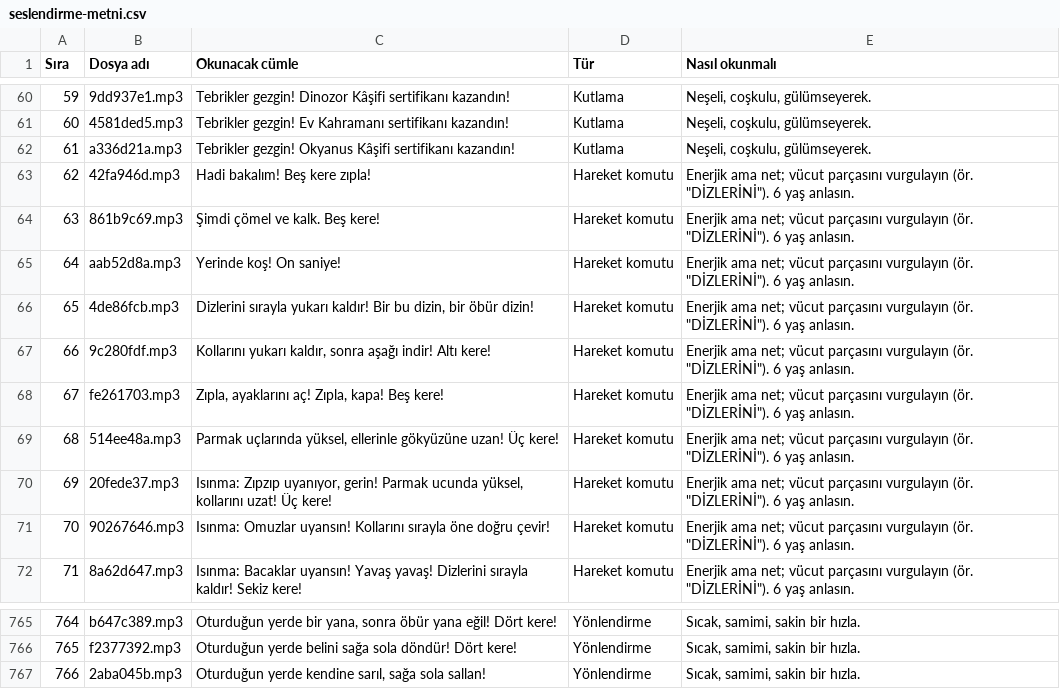
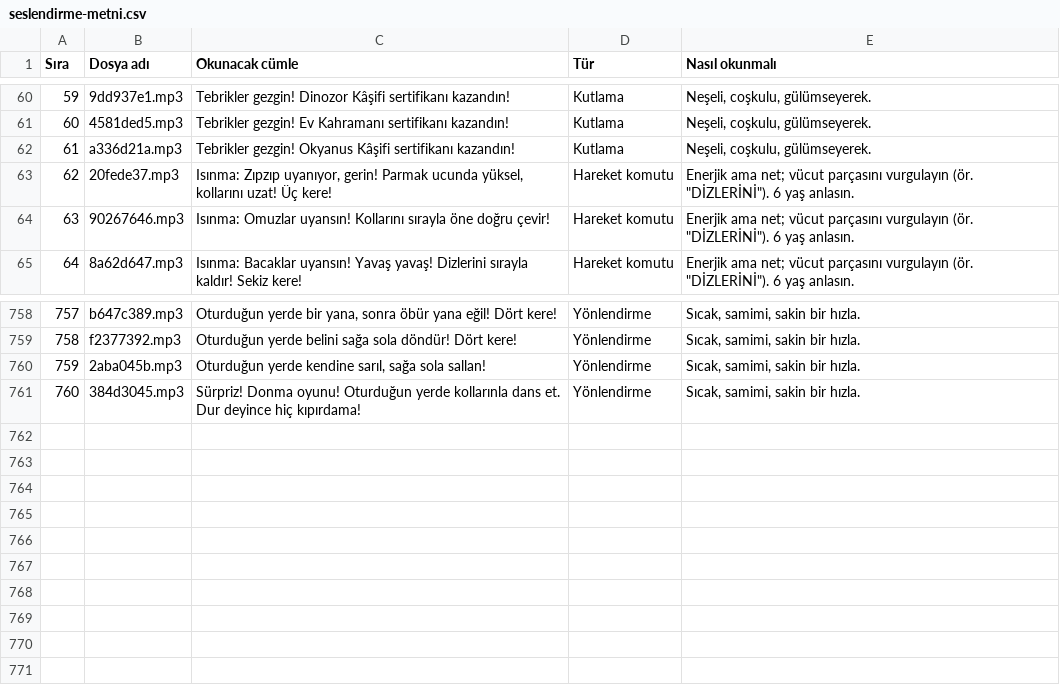
Before and after one commit to 8y9khd2gr8-svg/first, a CSV file: docs/seslendirme-metni.csv, drawn as a sheet; only a part is shown, gaps mark what is left out; removed rows and columns are numbered as before the commit, all else as after; the diff names each change by its address in the sheet, - before the commit and + after, or states it on an @@ line.

```diff
--- a/docs/seslendirme-metni.csv
+++ b/docs/seslendirme-metni.csv
-row 63: 62 | 42fa946d.mp3 | Hadi bakalım! Beş kere zıpla! | Hareket komutu | Enerjik ama net; vücut parçasını vurgulayın (ör. "DİZLERİNİ"). 6 yaş anlasın.
-row 64: 63 | 861b9c69.mp3 | Şimdi çömel ve kalk. Beş kere! | Hareket komutu | Enerjik ama net; vücut parçasını vurgulayın (ör. "DİZLERİNİ"). 6 yaş anlasın.
-row 65: 64 | aab52d8a.mp3 | Yerinde koş! On saniye! | Hareket komutu | Enerjik ama net; vücut parçasını vurgulayın (ör. "DİZLERİNİ"). 6 yaş anlasın.
-row 66: 65 | 4de86fcb.mp3 | Dizlerini sırayla yukarı kaldır! Bir bu dizin, bir öbür dizin! | Hareket komutu | Enerjik ama net; vücut parçasını vurgulayın (ör. "DİZLERİNİ"). 6 yaş anlasın.
-row 67: 66 | 9c280fdf.mp3 | Kollarını yukarı kaldır, sonra aşağı indir! Altı kere! | Hareket komutu | Enerjik ama net; vücut parçasını vurgulayın (ör. "DİZLERİNİ"). 6 yaş anlasın.
-row 68: 67 | fe261703.mp3 | Zıpla, ayaklarını aç! Zıpla, kapa! Beş kere! | Hareket komutu | Enerjik ama net; vücut parçasını vurgulayın (ör. "DİZLERİNİ"). 6 yaş anlasın.
-row 69: 68 | 514ee48a.mp3 | Parmak uçlarında yüksel, ellerinle gökyüzüne uzan! Üç kere! | Hareket komutu | Enerjik ama net; vücut parçasını vurgulayın (ör. "DİZLERİNİ"). 6 yaş anlasın.
@@ column A (Sıra) renumbered between rows 63 and 760 @@
+row 761: 760 | 384d3045.mp3 | Sürpriz! Donma oyunu! Oturduğun yerde kollarınla dans et. Dur deyince hiç kıpırdama! | Yönlendirme | Sıcak, samimi, sakin bir hızla.
```
Also changed, not shown: 6 other files.
